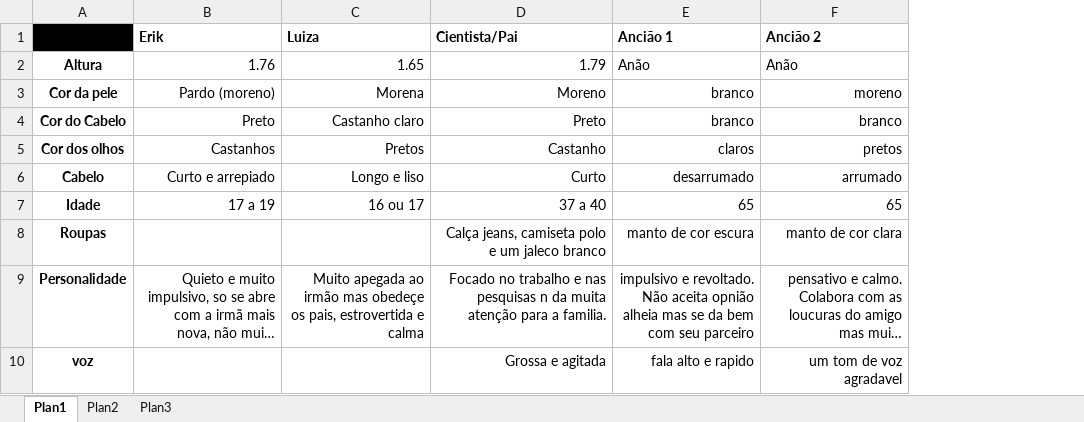
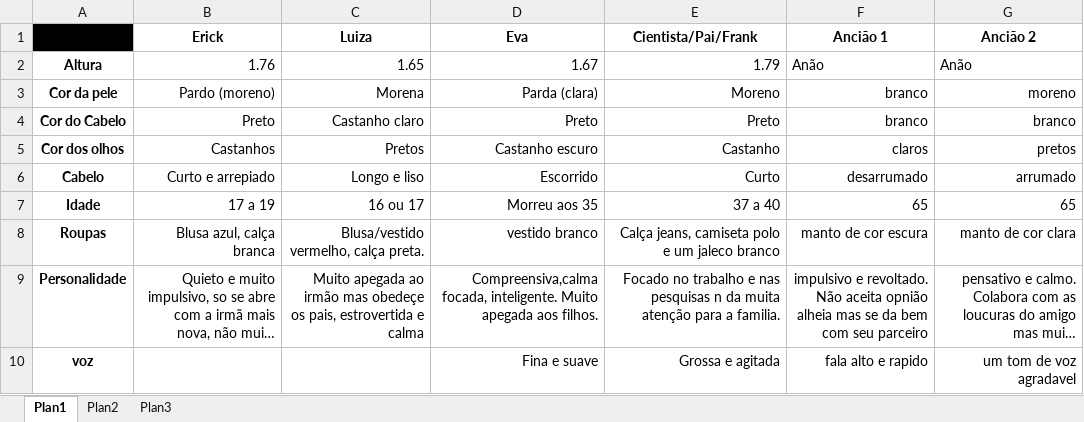
Before and after one commit to ClanDoSkype/Projeto-Do-Jogo, an Excel workbook: docs/Personagens.xlsx, sheet Plan1, drawn as a sheet; long unchanged cells end in …; values as stored, in another font and other column widths than the file's, no borders; addresses are those after the commit; the diff names each change by its address in the sheet, - before the commit and + after, or states it on an @@ line.

```diff
--- a/docs/Personagens.xlsx (sheet Plan1)
+++ b/docs/Personagens.xlsx (sheet Plan1)
+column D (Eva), rows 2-10: 1.67 | Parda (clara) | Preto | Castanho escuro | Escorrido | Morreu aos 35 | vestido branco | Compreensiva,calma focada, inteligente. Muito apegada aos filhos. | Fina e suave
-B1: Erik
+B1: Erick
-B1:C1 alignment: left
+B1:C1 alignment: center
-E1: Cientista/Pai
+E1: Cientista/Pai/Frank
-E1:G1 alignment: left
+E1:G1 alignment: center
-B8 (Erick): (empty)
+B8 (Erick): Blusa azul, calça branca
-C8 (Luiza): (empty)
+C8 (Luiza): Blusa/vestido vermelho, calça preta.
```
Also changed, not shown: 1 other file.
